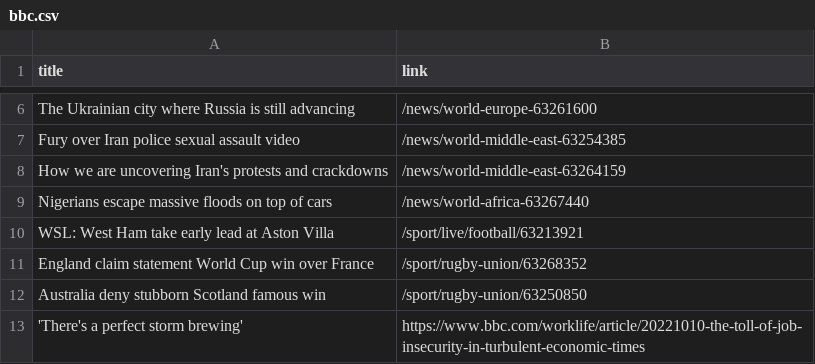
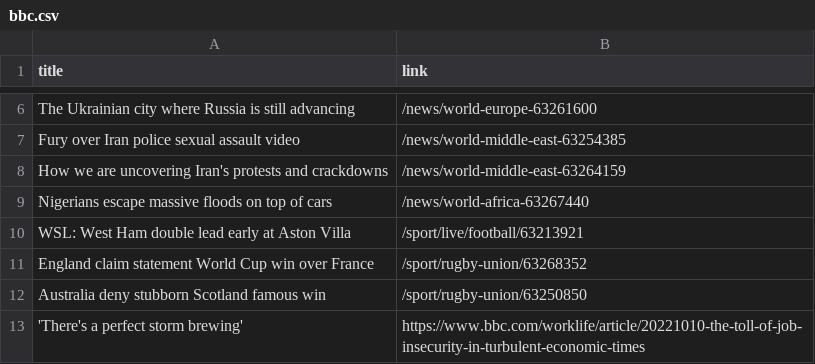
Before and after one commit to luyi-eve/automatic-scraper-bbc, a CSV file: bbc.csv, drawn as a sheet; only a part is shown, gaps mark what is left out.

```diff
--- a/bbc.csv
+++ b/bbc.csv
@@ -9,3 +9,3 @@ How we are uncovering Iran's protests and crackdowns,/news/world-middle-east-632
 Nigerians escape massive floods on top of cars,/news/world-africa-63267440
-WSL: West Ham take early lead at Aston Villa,/sport/live/football/63213921
+WSL: West Ham double lead early at Aston Villa,/sport/live/football/63213921
 England claim statement World Cup win over France,/sport/rugby-union/63268352
```
